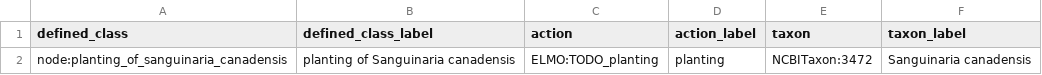
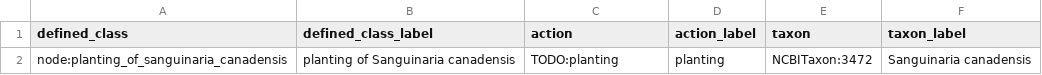
Before and after one commit to timalamenciak/warp, a TSV file: patterns/data/intervention_involving_taxon.tsv, drawn as a sheet.

```diff
--- a/patterns/data/intervention_involving_taxon.tsv
+++ b/patterns/data/intervention_involving_taxon.tsv
@@ -1,2 +1,2 @@
 defined_class	defined_class_label	action	action_label	taxon	taxon_label
-node:planting_of_sanguinaria_canadensis	planting of Sanguinaria canadensis	ELMO:TODO_planting	planting	NCBITaxon:3472	Sanguinaria canadensis
+node:planting_of_sanguinaria_canadensis	planting of Sanguinaria canadensis	TODO:planting	planting	NCBITaxon:3472	Sanguinaria canadensis
```
Also changed, not shown: 34 other files.
